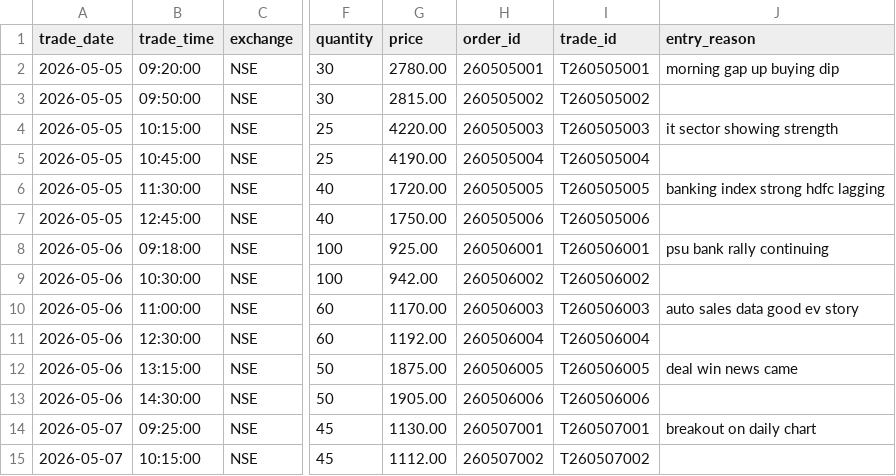
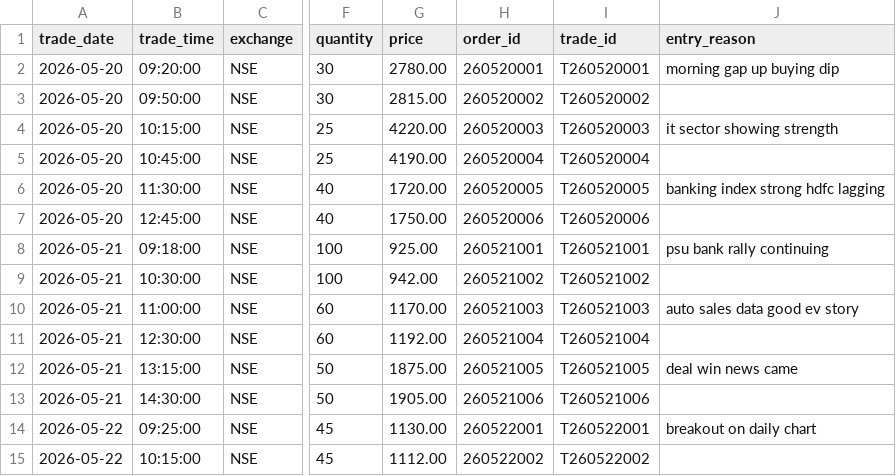
Before and after one commit to LeelaPrasadMaturu/TradeWise-AI, a CSV file: backend/samples/demo_patterns_sample.csv, drawn as a sheet; only a part is shown, gaps mark what is left out; the diff covers the shown part only; the diff names each change by its address in the sheet, - before the commit and + after, or states it on an @@ line.

```diff
--- a/backend/samples/demo_patterns_sample.csv
+++ b/backend/samples/demo_patterns_sample.csv
-A2:A7 (trade_date): 2026-05-05
+A2:A7 (trade_date): 2026-05-20
-H2 (order_id): 260505001
+H2 (order_id): 260520001
-I2 (trade_id): T260505001
+I2 (trade_id): T260520001
-H3 (order_id): 260505002
+H3 (order_id): 260520002
-I3 (trade_id): T260505002
+I3 (trade_id): T260520002
-H4 (order_id): 260505003
+H4 (order_id): 260520003
-I4 (trade_id): T260505003
+I4 (trade_id): T260520003
-H5 (order_id): 260505004
+H5 (order_id): 260520004
-I5 (trade_id): T260505004
+I5 (trade_id): T260520004
-H6 (order_id): 260505005
+H6 (order_id): 260520005
-I6 (trade_id): T260505005
+I6 (trade_id): T260520005
-H7 (order_id): 260505006
+H7 (order_id): 260520006
-I7 (trade_id): T260505006
+I7 (trade_id): T260520006
-A8:A13 (trade_date): 2026-05-06
+A8:A13 (trade_date): 2026-05-21
-H8 (order_id): 260506001
+H8 (order_id): 260521001
-I8 (trade_id): T260506001
+I8 (trade_id): T260521001
-H9 (order_id): 260506002
+H9 (order_id): 260521002
-I9 (trade_id): T260506002
+I9 (trade_id): T260521002
-H10 (order_id): 260506003
+H10 (order_id): 260521003
-I10 (trade_id): T260506003
+I10 (trade_id): T260521003
-H11 (order_id): 260506004
+H11 (order_id): 260521004
-I11 (trade_id): T260506004
+I11 (trade_id): T260521004
-H12 (order_id): 260506005
+H12 (order_id): 260521005
-I12 (trade_id): T260506005
+I12 (trade_id): T260521005
-H13 (order_id): 260506006
+H13 (order_id): 260521006
-I13 (trade_id): T260506006
+I13 (trade_id): T260521006
-A14:A15 (trade_date): 2026-05-07
+A14:A15 (trade_date): 2026-05-22
-H14 (order_id): 260507001
+H14 (order_id): 260522001
-I14 (trade_id): T260507001
+I14 (trade_id): T260522001
-H15 (order_id): 260507002
+H15 (order_id): 260522002
-I15 (trade_id): T260507002
+I15 (trade_id): T260522002
```
Also changed, not shown: 96 edited cells elsewhere in this file, backend/samples/disciplined_trader_pattern.csv, backend/samples/emotional_trading_pattern.csv, 16 other files.
